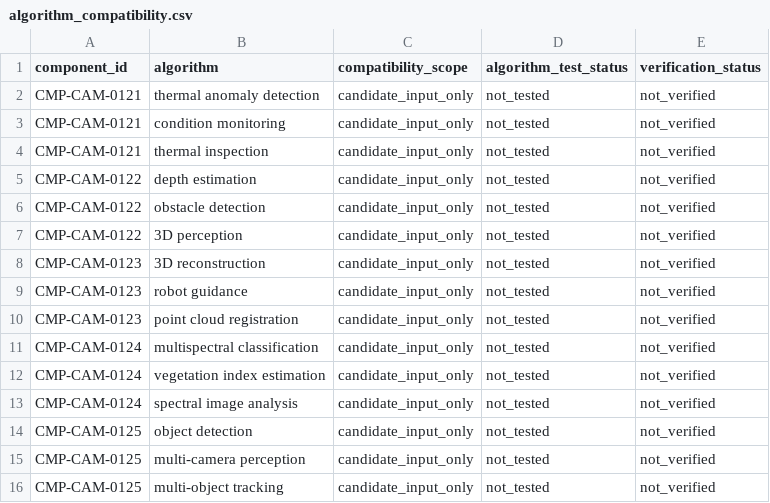
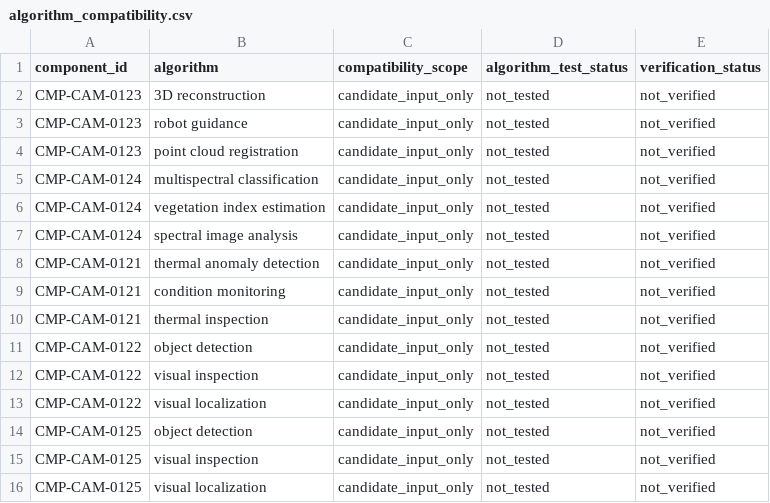
Before and after one commit to Statera-Guild/camera-sensor-catalog, a CSV file: validation_framework/wave_a/batch_0121_0125/algorithm_compatibility.csv, drawn as a sheet.

```diff
--- a/validation_framework/wave_a/batch_0121_0125/algorithm_compatibility.csv
+++ b/validation_framework/wave_a/batch_0121_0125/algorithm_compatibility.csv
@@ -1,8 +1,2 @@
 component_id,algorithm,compatibility_scope,algorithm_test_status,verification_status
-CMP-CAM-0121,thermal anomaly detection,candidate_input_only,not_tested,not_verified
-CMP-CAM-0121,condition monitoring,candidate_input_only,not_tested,not_verified
-CMP-CAM-0121,thermal inspection,candidate_input_only,not_tested,not_verified
-CMP-CAM-0122,depth estimation,candidate_input_only,not_tested,not_verified
-CMP-CAM-0122,obstacle detection,candidate_input_only,not_tested,not_verified
-CMP-CAM-0122,3D perception,candidate_input_only,not_tested,not_verified
 CMP-CAM-0123,3D reconstruction,candidate_input_only,not_tested,not_verified
@@ -13,4 +7,10 @@ CMP-CAM-0124,vegetation index estimation,candidate_input_only,not_tested,not_ver
 CMP-CAM-0124,spectral image analysis,candidate_input_only,not_tested,not_verified
+CMP-CAM-0121,thermal anomaly detection,candidate_input_only,not_tested,not_verified
+CMP-CAM-0121,condition monitoring,candidate_input_only,not_tested,not_verified
+CMP-CAM-0121,thermal inspection,candidate_input_only,not_tested,not_verified
+CMP-CAM-0122,object detection,candidate_input_only,not_tested,not_verified
+CMP-CAM-0122,visual inspection,candidate_input_only,not_tested,not_verified
+CMP-CAM-0122,visual localization,candidate_input_only,not_tested,not_verified
 CMP-CAM-0125,object detection,candidate_input_only,not_tested,not_verified
-CMP-CAM-0125,multi-camera perception,candidate_input_only,not_tested,not_verified
-CMP-CAM-0125,multi-object tracking,candidate_input_only,not_tested,not_verified
+CMP-CAM-0125,visual inspection,candidate_input_only,not_tested,not_verified
+CMP-CAM-0125,visual localization,candidate_input_only,not_tested,not_verified
```
Also changed, not shown: validation_framework/wave_a/batch_0121_0125/inventory.csv, validation_framework/wave_a/batch_0121_0125/manufacturer_evidence_claims.csv, 10 other files.
